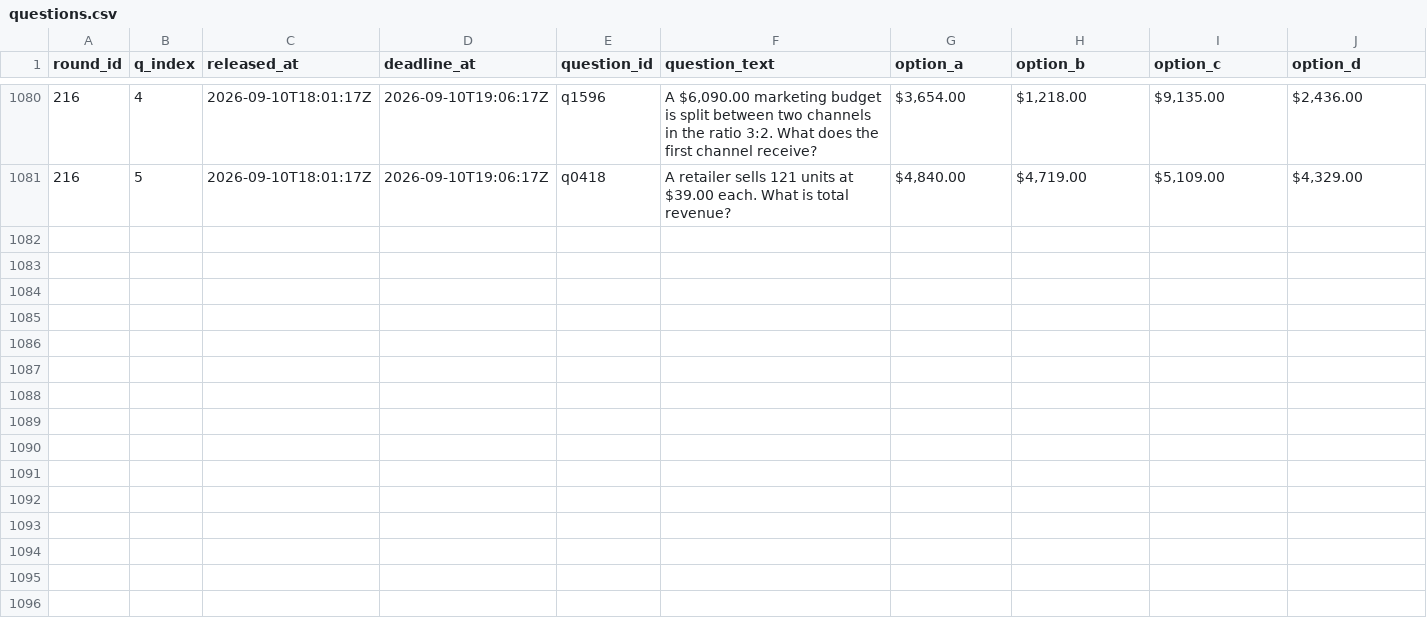
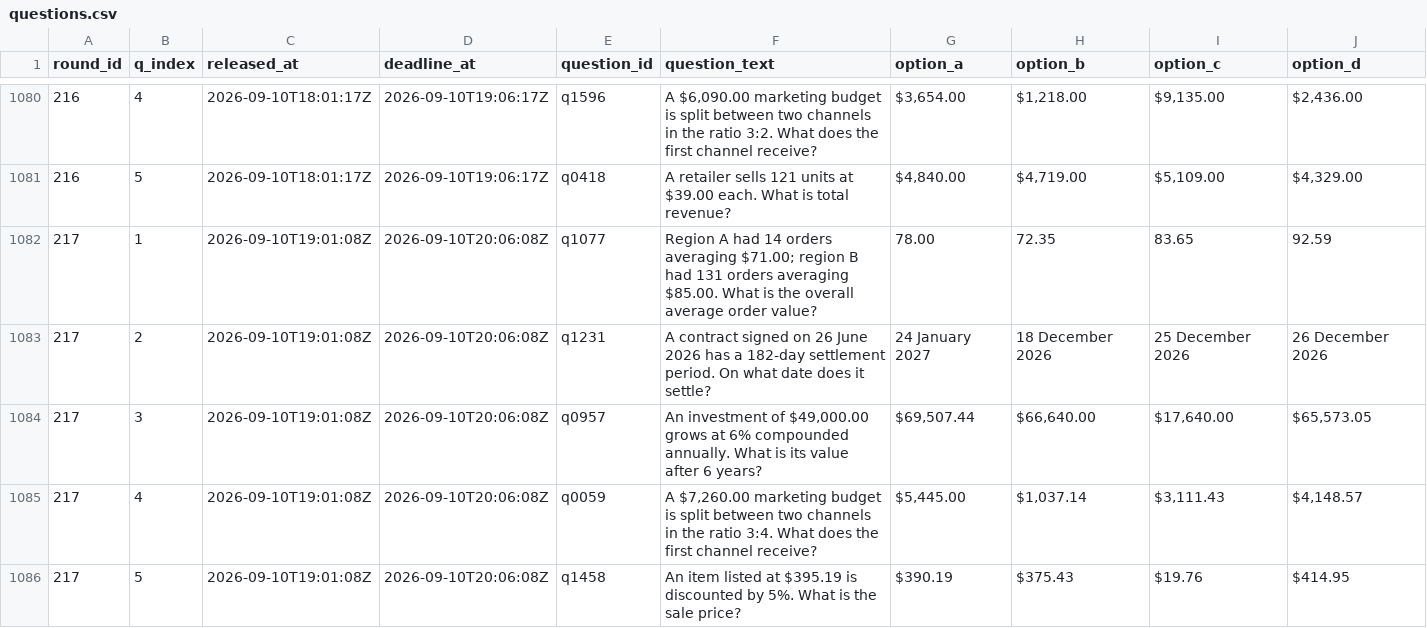
Before and after one commit to FaisalXL/dso429-hw1-questions, a CSV file: questions.csv, drawn as a sheet; only a part is shown, gaps mark what is left out; the diff names each change by its address in the sheet, - before the commit and + after, or states it on an @@ line.

```diff
--- a/questions.csv
+++ b/questions.csv
+row 1082: 217 | 1 | 2026-09-10T19:01:08Z | 2026-09-10T20:06:08Z | q1077 | Region A had 14 orders averaging $71.00; region B had 131 orders averaging $85.00. What is the overall average order value? | 78.00 | 72.35 | 83.65 | 92.59
+row 1083: 217 | 2 | 2026-09-10T19:01:08Z | 2026-09-10T20:06:08Z | q1231 | A contract signed on 26 June 2026 has a 182-day settlement period. On what date does it settle? | 24 January 2027 | 18 December 2026 | 25 December 2026 | 26 December 2026
+row 1084: 217 | 3 | 2026-09-10T19:01:08Z | 2026-09-10T20:06:08Z | q0957 | An investment of $49,000.00 grows at 6% compounded annually. What is its value after 6 years? | $69,507.44 | $66,640.00 | $17,640.00 | $65,573.05
+row 1085: 217 | 4 | 2026-09-10T19:01:08Z | 2026-09-10T20:06:08Z | q0059 | A $7,260.00 marketing budget is split between two channels in the ratio 3:4. What does the first channel receive? | $5,445.00 | $1,037.14 | $3,111.43 | $4,148.57
+row 1086: 217 | 5 | 2026-09-10T19:01:08Z | 2026-09-10T20:06:08Z | q1458 | An item listed at $395.19 is discounted by 5%. What is the sale price? | $390.19 | $375.43 | $19.76 | $414.95
```
Also changed, not shown: 44 other files.
